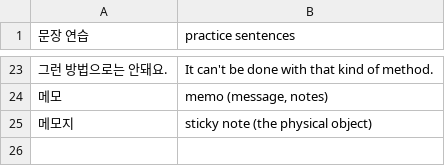
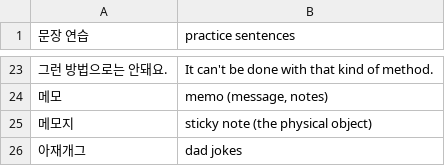
Before and after one commit to nilanshutwinkle/random-notes, a CSV file: flashcards/Language flashcards/Korean/Self-study/misc-2020.csv, drawn as a sheet; only a part is shown, gaps mark what is left out.

Commit message:
아재개그

```diff
--- a/flashcards/Language flashcards/Korean/Self-study/misc-2020.csv
+++ b/flashcards/Language flashcards/Korean/Self-study/misc-2020.csv
@@ -25 +25,2 @@
 "메모지","sticky note (the physical object)"
+"아재개그","dad jokes"
```
